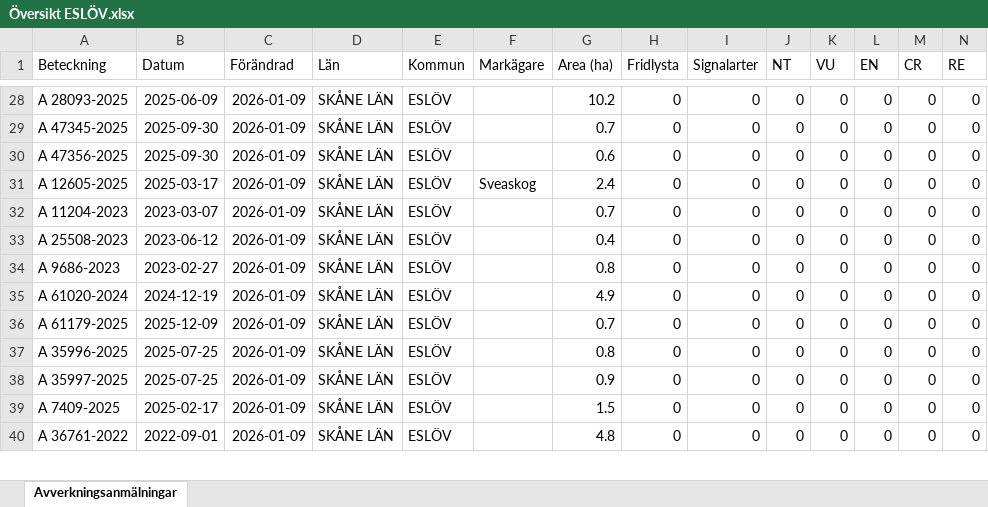
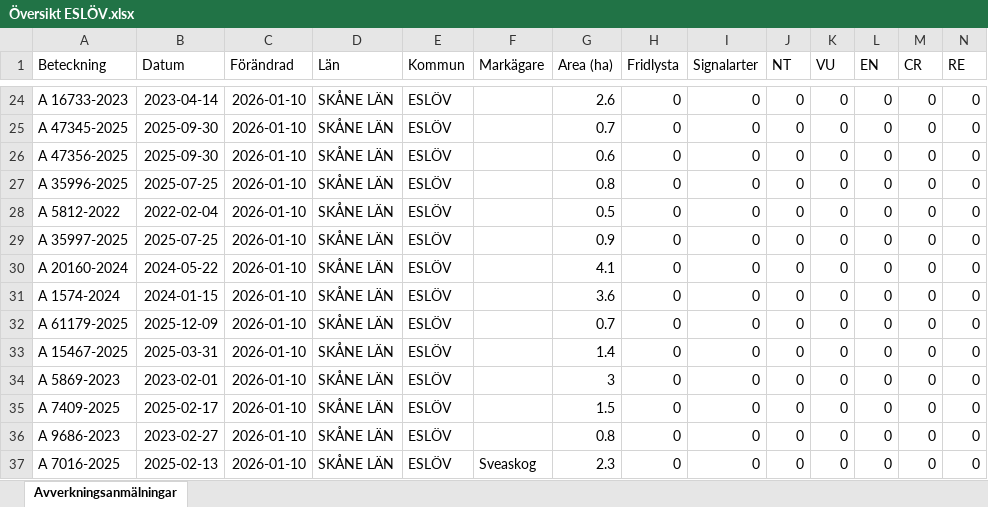
Before and after one commit to klasma/Logging_1285, an Excel workbook: Översikt ESLÖV.xlsx, sheet Avverkningsanmälningar, drawn as a sheet; only a part is shown, gaps mark what is left out; values as stored, in another font and other column widths than the file's, no borders; addresses are those after the commit; rows hold the shown columns only; the diff covers the shown part only; the diff names each change by its address in the sheet, - before the commit and + after, or states it on an @@ line.

```diff
--- a/Översikt ESLÖV.xlsx (sheet Avverkningsanmälningar)
+++ b/Översikt ESLÖV.xlsx (sheet Avverkningsanmälningar)
-A24 (Beteckning): A 28093-2025
+A24 (Beteckning): A 16733-2023
-B24 (Datum): 2025-06-09
+B24 (Datum): 2023-04-14
-C24:C36 (Förändrad): 2026-01-09
+C24:C36 (Förändrad): 2026-01-10
-G24 (Area (ha)): 10.2
+G24 (Area (ha)): 2.6
-A27 (Beteckning): A 12605-2025
+A27 (Beteckning): A 35996-2025
-B27 (Datum): 2025-03-17
+B27 (Datum): 2025-07-25
-F27 (Markägare): Sveaskog
+F27 (Markägare): (empty)
-G27 (Area (ha)): 2.4
+G27 (Area (ha)): 0.8
-A28 (Beteckning): A 11204-2023
+A28 (Beteckning): A 5812-2022
-B28 (Datum): 2023-03-07
+B28 (Datum): 2022-02-04
-G28 (Area (ha)): 0.7
+G28 (Area (ha)): 0.5
-A29 (Beteckning): A 25508-2023
+A29 (Beteckning): A 35997-2025
-B29 (Datum): 2023-06-12
+B29 (Datum): 2025-07-25
-G29 (Area (ha)): 0.4
+G29 (Area (ha)): 0.9
-A30 (Beteckning): A 9686-2023
+A30 (Beteckning): A 20160-2024
-B30 (Datum): 2023-02-27
+B30 (Datum): 2024-05-22
-G30 (Area (ha)): 0.8
+G30 (Area (ha)): 4.1
-A31 (Beteckning): A 61020-2024
+A31 (Beteckning): A 1574-2024
-B31 (Datum): 2024-12-19
+B31 (Datum): 2024-01-15
-G31 (Area (ha)): 4.9
+G31 (Area (ha)): 3.6
-A33 (Beteckning): A 35996-2025
+A33 (Beteckning): A 15467-2025
-B33 (Datum): 2025-07-25
+B33 (Datum): 2025-03-31
-G33 (Area (ha)): 0.8
+G33 (Area (ha)): 1.4
-A34 (Beteckning): A 35997-2025
+A34 (Beteckning): A 5869-2023
-B34 (Datum): 2025-07-25
+B34 (Datum): 2023-02-01
-G34 (Area (ha)): 0.9
+G34 (Area (ha)): 3
-A36 (Beteckning): A 36761-2022
+A36 (Beteckning): A 9686-2023
-B36 (Datum): 2022-09-01
+B36 (Datum): 2023-02-27
-G36 (Area (ha)): 4.8
+G36 (Area (ha)): 0.8
+row 37: A 7016-2025 | 2025-02-13 | 2026-01-10 | SKÅNE LÄN | ESLÖV | Sveaskog | 2.3 | 0 | 0 | 0 | 0 | 0 | 0 | 0
```
Also changed, not shown: 8 added rows, 9 removed rows and 108 edited cells elsewhere in this sheet, artfynd/A 1510-2024 artfynd.xlsx, artfynd/A 24802-2025 artfynd.xlsx, 33 other files.
